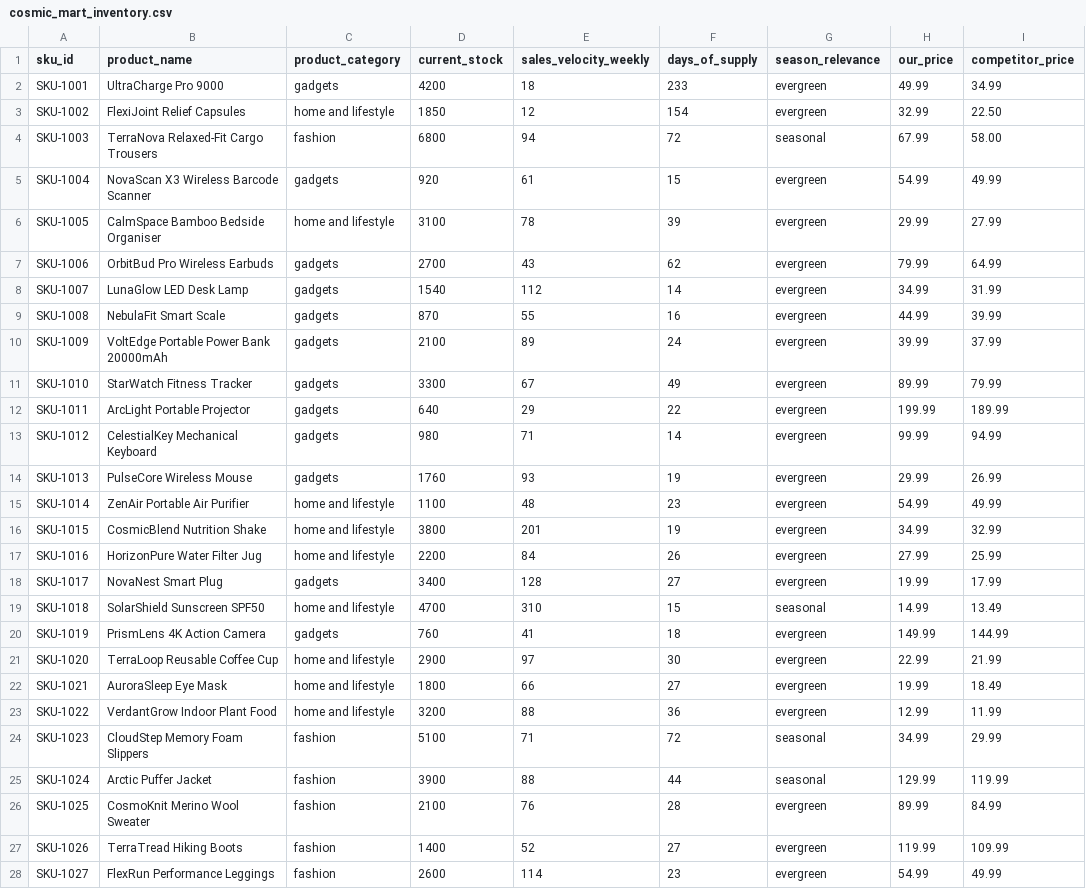
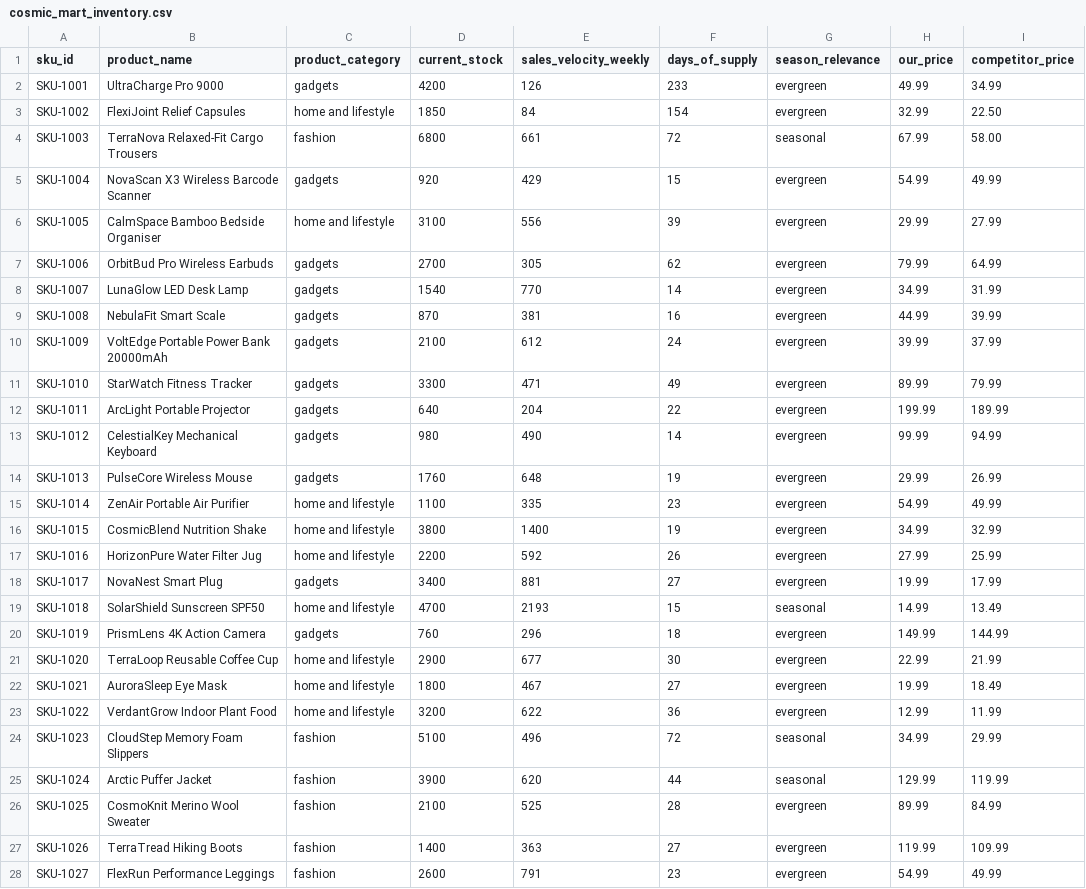
Before and after one commit to btbferguson/Cosmic-Mart, a CSV file: src/data/cosmic_mart_inventory.csv, drawn as a sheet; only a part is shown; the diff covers the shown part only; the diff names each change by its address in the sheet, - before the commit and + after, or states it on an @@ line.

```diff
--- a/src/data/cosmic_mart_inventory.csv
+++ b/src/data/cosmic_mart_inventory.csv
-E2 (sales_velocity_weekly): 18
+E2 (sales_velocity_weekly): 126
-E3 (sales_velocity_weekly): 12
+E3 (sales_velocity_weekly): 84
-E4 (sales_velocity_weekly): 94
+E4 (sales_velocity_weekly): 661
-E5 (sales_velocity_weekly): 61
+E5 (sales_velocity_weekly): 429
-E6 (sales_velocity_weekly): 78
+E6 (sales_velocity_weekly): 556
-E7 (sales_velocity_weekly): 43
+E7 (sales_velocity_weekly): 305
-E8 (sales_velocity_weekly): 112
+E8 (sales_velocity_weekly): 770
-E9 (sales_velocity_weekly): 55
+E9 (sales_velocity_weekly): 381
-E10 (sales_velocity_weekly): 89
+E10 (sales_velocity_weekly): 612
-E11 (sales_velocity_weekly): 67
+E11 (sales_velocity_weekly): 471
-E12 (sales_velocity_weekly): 29
+E12 (sales_velocity_weekly): 204
-E13 (sales_velocity_weekly): 71
+E13 (sales_velocity_weekly): 490
-E14 (sales_velocity_weekly): 93
+E14 (sales_velocity_weekly): 648
-E15 (sales_velocity_weekly): 48
+E15 (sales_velocity_weekly): 335
-E16 (sales_velocity_weekly): 201
+E16 (sales_velocity_weekly): 1400
-E17 (sales_velocity_weekly): 84
+E17 (sales_velocity_weekly): 592
-E18 (sales_velocity_weekly): 128
+E18 (sales_velocity_weekly): 881
-E19 (sales_velocity_weekly): 310
+E19 (sales_velocity_weekly): 2193
-E20 (sales_velocity_weekly): 41
+E20 (sales_velocity_weekly): 296
-E21 (sales_velocity_weekly): 97
+E21 (sales_velocity_weekly): 677
-E22 (sales_velocity_weekly): 66
+E22 (sales_velocity_weekly): 467
-E23 (sales_velocity_weekly): 88
+E23 (sales_velocity_weekly): 622
-E24 (sales_velocity_weekly): 71
+E24 (sales_velocity_weekly): 496
-E25 (sales_velocity_weekly): 88
+E25 (sales_velocity_weekly): 620
-E26 (sales_velocity_weekly): 76
+E26 (sales_velocity_weekly): 525
-E27 (sales_velocity_weekly): 52
+E27 (sales_velocity_weekly): 363
-E28 (sales_velocity_weekly): 114
+E28 (sales_velocity_weekly): 791
```
Also changed, not shown: 23 edited cells elsewhere in this file, 30 other files.
